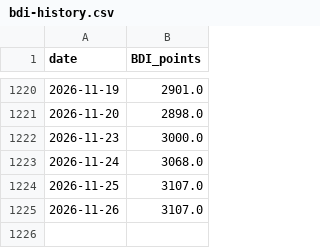
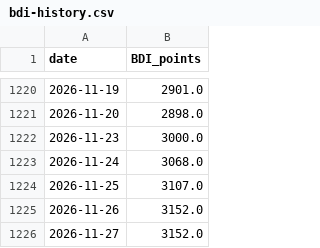
Before and after one commit to zeng16180-sudo/bulk-flow, a CSV file: site/bdi-history.csv, drawn as a sheet; only a part is shown, gaps mark what is left out.

```diff
--- a/site/bdi-history.csv
+++ b/site/bdi-history.csv
@@ -1224,2 +1224,3 @@ date,BDI_points
 2026-11-25,3107.0
-2026-11-26,3107.0
+2026-11-26,3152.0
+2026-11-27,3152.0
```
Also changed, not shown: site/bci-history.csv, site/bpi-history.csv, 12 other files.
